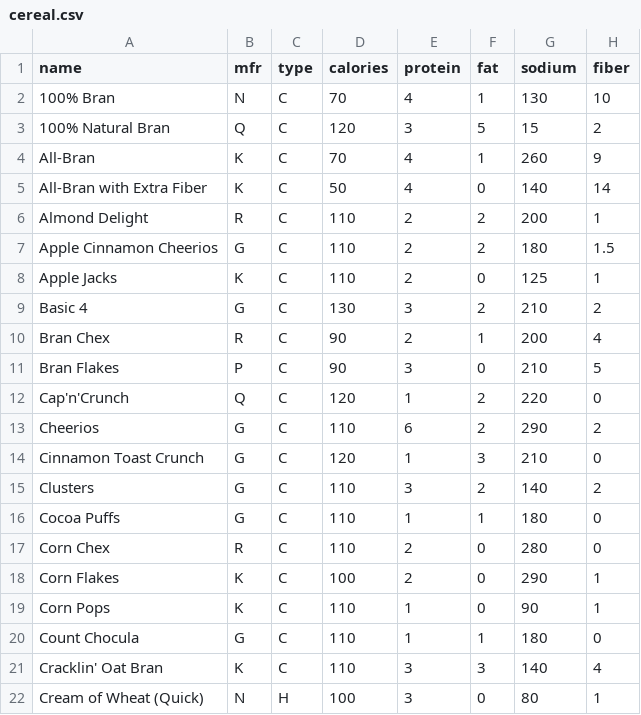
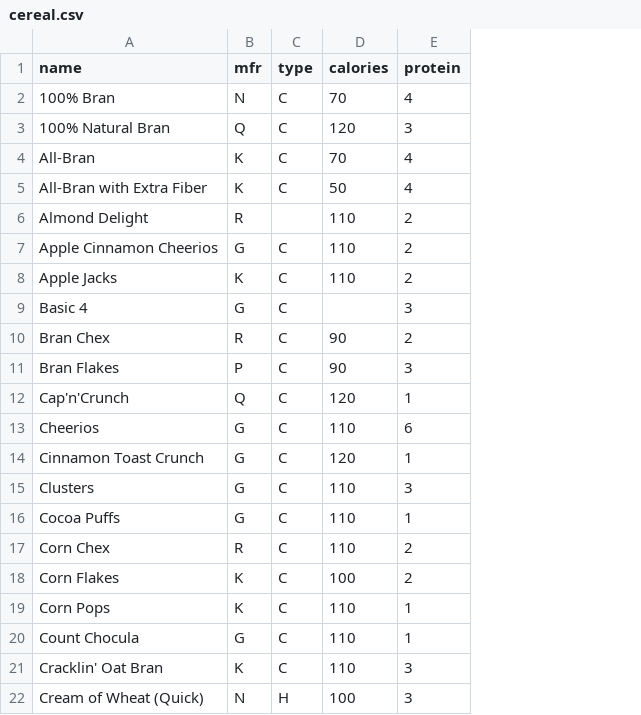
Before and after one commit to vinodsarwade/Pandas, a CSV file: cereal.csv, drawn as a sheet; the diff names each change by its address in the sheet, - before the commit and + after, or states it on an @@ line.

```diff
--- a/cereal.csv
+++ b/cereal.csv
-column F (fat), rows 2-22: 1 | 5 | 1 | 0 | 2 | 2 | 0 | 2 | 1 | 0 | 2 | 2 | 3 | 2 | 1 | 0 | 0 | 0 | 1 | 3 | 0
-column G (sodium), rows 2-22: 130 | 15 | 260 | 140 | 200 | 180 | 125 | 210 | 200 | 210 | 220 | 290 | 210 | 140 | 180 | 280 | 290 | 90 | 180 | 140 | 80
-column H (fiber), rows 2-22: 10 | 2 | 9 | 14 | 1 | 1.5 | 1 | 2 | 4 | 5 | 0 | 2 | 0 | 2 | 0 | 0 | 1 | 1 | 0 | 4 | 1
-C6 (type): C
+C6 (type): (empty)
-D9 (calories): 130
+D9 (calories): (empty)
```
Also changed, not shown: 5 other files.
